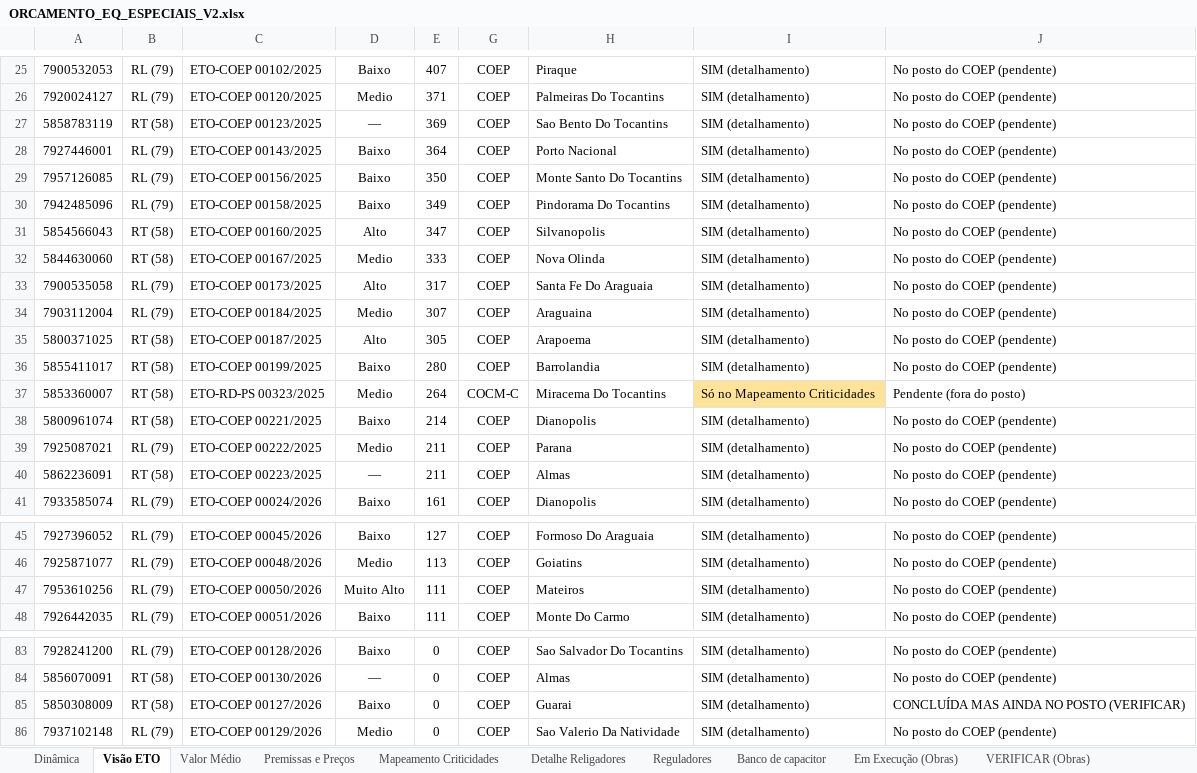
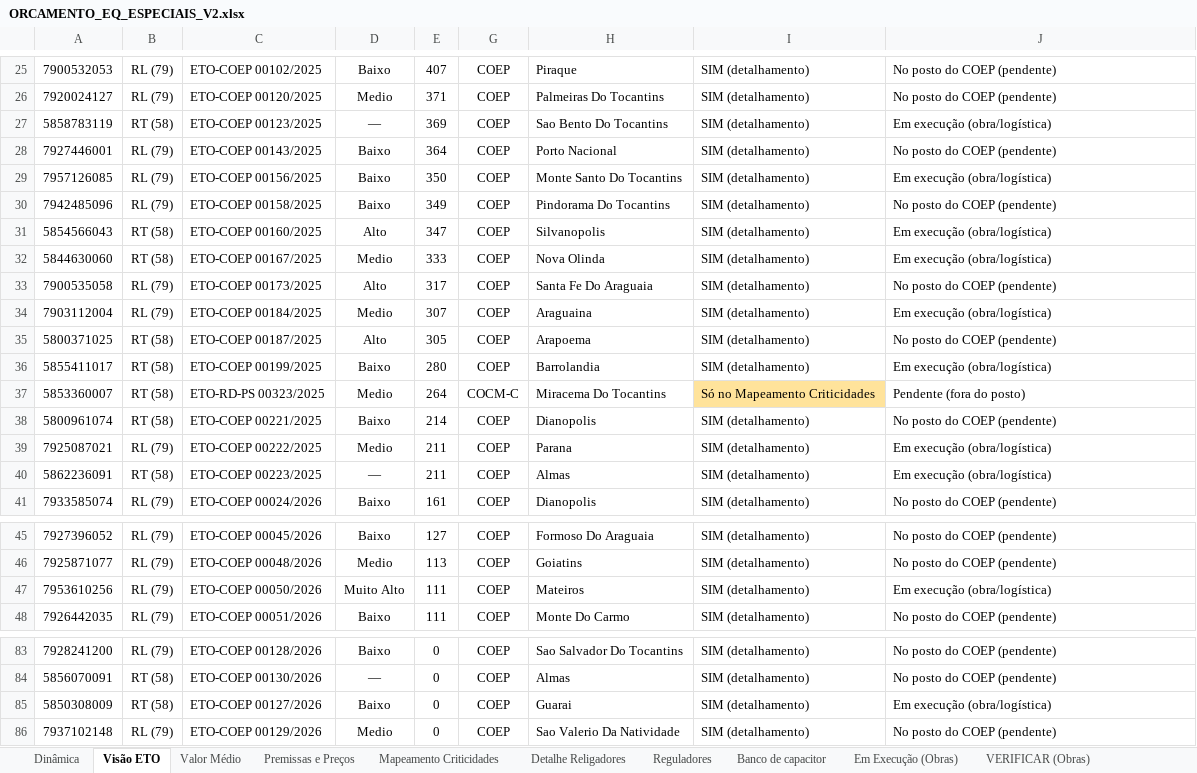
Before and after one commit to LGRSV/Teamlvida, an Excel workbook: ORCAMENTO_EQ_ESPECIAIS_V2.xlsx, sheet Visão ETO, drawn as a sheet; only a part is shown, gaps mark what is left out; values as stored, in another font and other column widths than the file's, no borders; the diff covers the shown part only; the diff names each change by its address in the sheet, - before the commit and + after, or states it on an @@ line.

```diff
--- a/ORCAMENTO_EQ_ESPECIAIS_V2.xlsx (sheet Visão ETO)
+++ b/ORCAMENTO_EQ_ESPECIAIS_V2.xlsx (sheet Visão ETO)
-J27: No posto do COEP (pendente)
+J27: Em execução (obra/logística)
-J29: No posto do COEP (pendente)
+J29: Em execução (obra/logística)
-J31:J32: No posto do COEP (pendente)
+J31:J32: Em execução (obra/logística)
-J34: No posto do COEP (pendente)
+J34: Em execução (obra/logística)
-J36: No posto do COEP (pendente)
+J36: Em execução (obra/logística)
-J39:J40: No posto do COEP (pendente)
+J39:J40: Em execução (obra/logística)
-J47: No posto do COEP (pendente)
+J47: Em execução (obra/logística)
-J85: CONCLUÍDA MAS AINDA NO POSTO (VERIFICAR)
+J85: Em execução (obra/logística)
```
Also changed, not shown: 17 edited cells elsewhere in this sheet, sheet Mapeamento Criticidades, sheet Reguladores.
